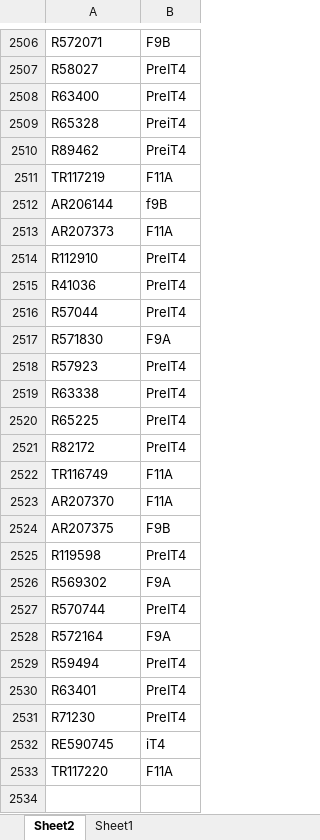
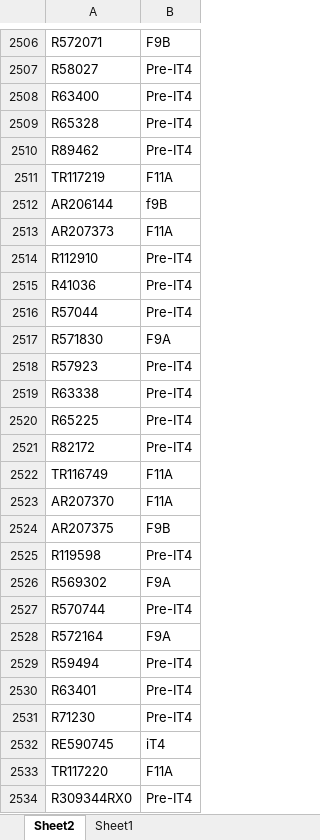
Before and after one commit to pvt900/reportmaker, an Excel workbook: partprogrammaster.xlsx, sheet Sheet2, drawn as a sheet; only a part is shown, gaps mark what is left out; values as stored, in another font and other column widths than the file's, no borders; table styles not drawn; the diff covers the shown part only; the diff names each change by its address in the sheet, - before the commit and + after, or states it on an @@ line.

```diff
--- a/partprogrammaster.xlsx (sheet Sheet2)
+++ b/partprogrammaster.xlsx (sheet Sheet2)
-B2507:B2508: PreIT4
+B2507:B2508: Pre-IT4
-B2509:B2510: PreiT4
+B2509:B2510: Pre-IT4
-B2514:B2516: PreIT4
+B2514:B2516: Pre-IT4
-B2518:B2521: PreIT4
+B2518:B2521: Pre-IT4
-B2525: PreIT4
+B2525: Pre-IT4
-B2527: PreIT4
+B2527: Pre-IT4
-B2529:B2531: PreIT4
+B2529:B2531: Pre-IT4
+row 2534: R309344RX0 | Pre-IT4
```
Also changed, not shown: 18 added rows and 16 edited cells elsewhere in this sheet, UploadUntimed.xlsm, wtbook.xlsx, 7 other files.
